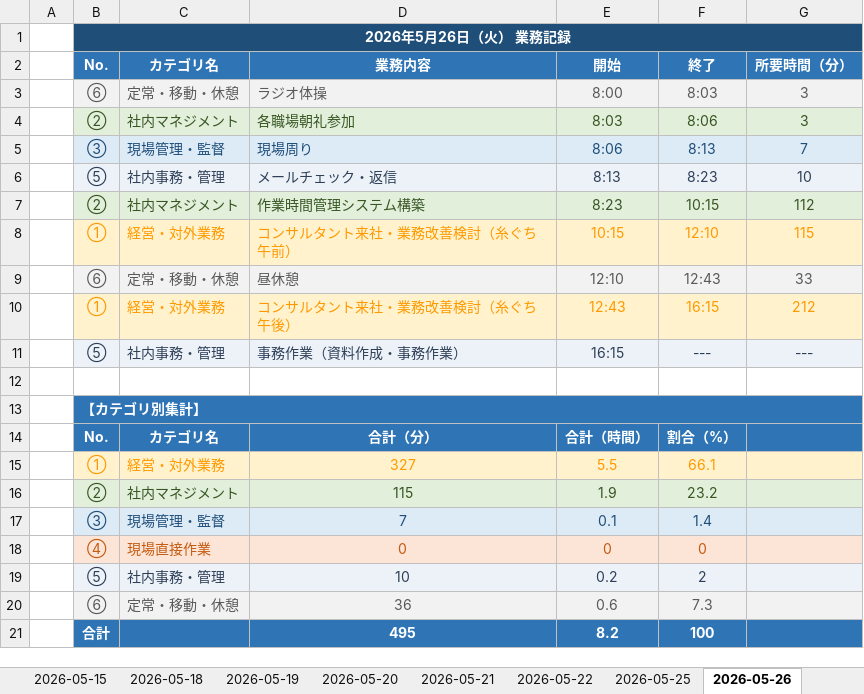
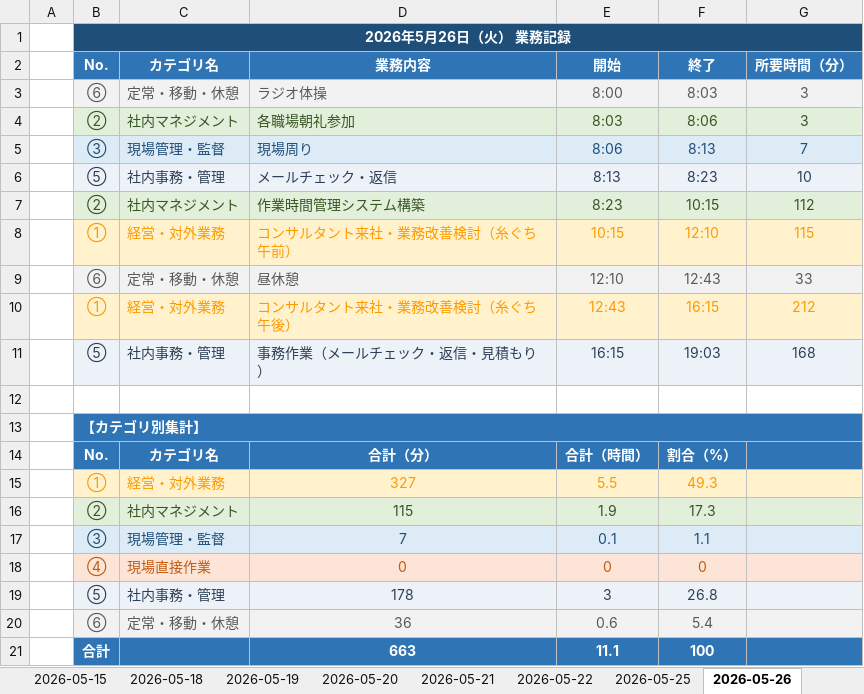
Before and after one commit to mitani38/kanagata-app, an Excel workbook: 業務記録.xlsx, sheet 2026-05-26, drawn as a sheet; values as stored, in another font and other column widths than the file's, no borders; removed rows and columns are numbered as before the commit, all else as after; the diff names each change by its address in the sheet, - before the commit and + after, or states it on an @@ line.

```diff
--- a/業務記録.xlsx (sheet 2026-05-26)
+++ b/業務記録.xlsx (sheet 2026-05-26)
-D11: 事務作業（資料作成・事務作業）
+D11: 事務作業（メールチェック・返信・見積もり）
-F11: ---
+F11: 19:03
-G11: ---
+G11: 168
-F15: 66.1
+F15: 49.3
-F16: 23.2
+F16: 17.3
-F17: 1.4
+F17: 1.1
-row 19:  | ⑤ | 社内事務・管理 | 10 | 0.2 | 2
+row 19:  | ⑤ | 社内事務・管理 | 178 | 3 | 26.8
-F20: 7.3
+F20: 5.4
-D21: 495
+D21: 663
-E21: 8.2
+E21: 11.1
```
